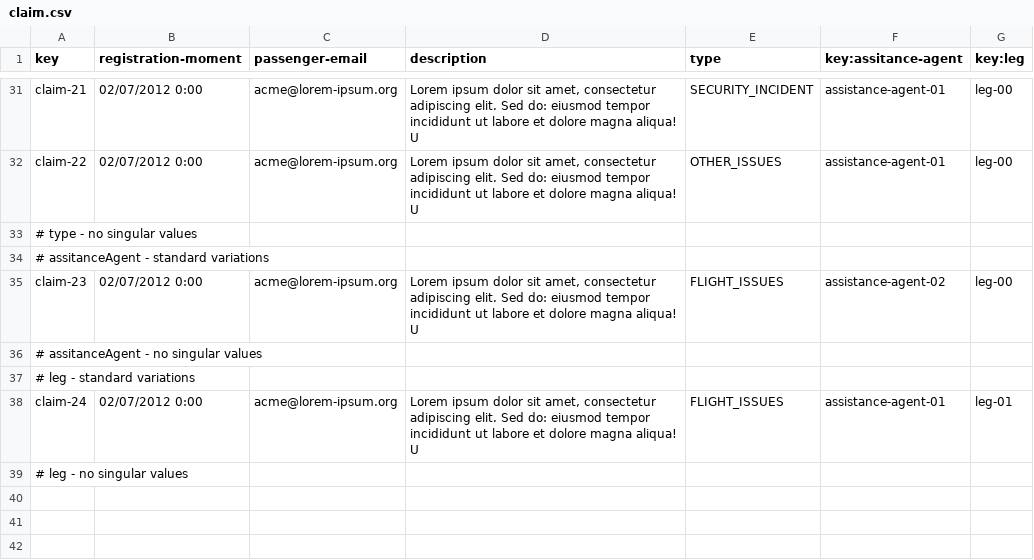
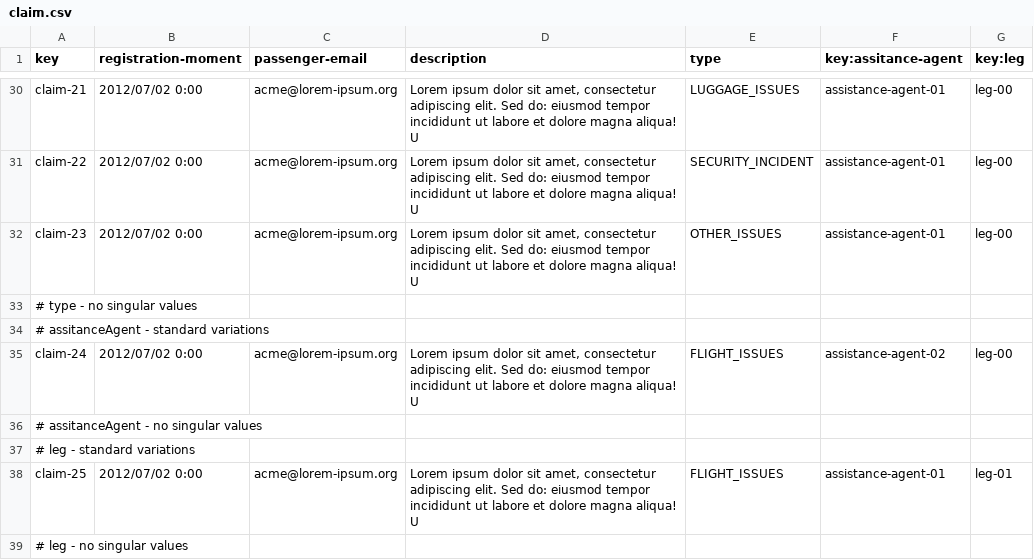
Before and after one commit to DP2-IIS-C1048/Acme-ANS-D, a CSV file: src/main/resources/WEB-INF/data/sample/claim.csv, drawn as a sheet; only a part is shown, gaps mark what is left out; addresses are those after the commit; the diff covers the shown part only; the diff names each change by its address in the sheet, - before the commit and + after, or states it on an @@ line.

```diff
--- a/src/main/resources/WEB-INF/data/sample/claim.csv
+++ b/src/main/resources/WEB-INF/data/sample/claim.csv
-B30:B31 (registration-moment): 02/07/2012 0:00
+B30:B31 (registration-moment): 2012/07/02 0:00
-E30 (type): SECURITY_INCIDENT
+E30 (type): LUGGAGE_ISSUES
-E31 (type): OTHER_ISSUES
+E31 (type): SECURITY_INCIDENT
+row 32: claim-23 | 2012/07/02 0:00 | acme@lorem-ipsum.org | Lorem ipsum dolor sit amet, consectetur adipiscing elit. Sed do: eiusmod tempor incididunt ut labore et dolore magna aliqua! U | OTHER_ISSUES | assistance-agent-01 | leg-00
-A35 (key): claim-23
+A35 (key): claim-24
-B35 (registration-moment): 02/07/2012 0:00
+B35 (registration-moment): 2012/07/02 0:00
-A38 (key): claim-24
+A38 (key): claim-25
-B38 (registration-moment): 02/07/2012 0:00
+B38 (registration-moment): 2012/07/02 0:00
```
Also changed, not shown: 3 added rows, 4 removed rows and 30 edited cells elsewhere in this file, src/main/resources/WEB-INF/data/sample/assistance-agent.csv, src/main/resources/WEB-INF/data/sample/user-account.csv, 6 other files.
